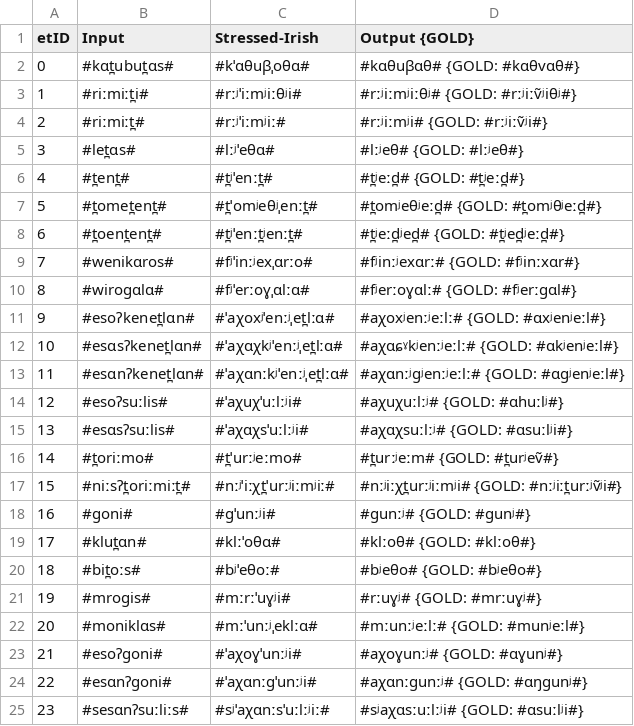
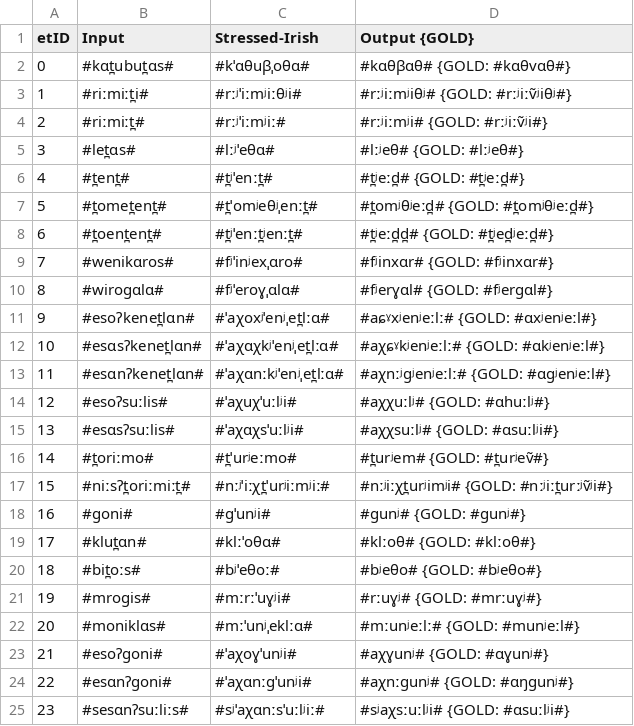
Before and after one commit to clmarr/irish-toy-cfr, a CSV file: irish-toy-cfr_stagewise_output_graph.csv, drawn as a sheet; only a part is shown; the diff covers the shown part only.

```diff
--- a/irish-toy-cfr_stagewise_output_graph.csv
+++ b/irish-toy-cfr_stagewise_output_graph.csv
@@ -1,4 +1,4 @@
 etID  | Input | Stressed-Irish | Output {GOLD}
-0      | #kɑt̪ubut̪ɑs# | #kˈɑθuβˌoθɑ# | #kɑθuβɑθ# {GOLD: #kɑθvɑθ#}
-1      | #riːmiːt̪i# | #rːʲˈiːmʲiːθʲi# | #rːʲiːmʲiːθʲ# {GOLD: #rːʲiːṽʲiθʲ#}
+0      | #kɑt̪ubut̪ɑs# | #kˈɑθuβˌoθɑ# | #kɑθβɑθ# {GOLD: #kɑθvɑθ#}
+1      | #riːmiːt̪i# | #rːʲˈiːmʲiːθʲi# | #rːʲiːmʲiθʲ# {GOLD: #rːʲiːṽʲiθʲ#}
 2      | #riːmiːt̪# | #rːʲˈiːmʲiː# | #rːʲiːmʲi# {GOLD: #rːʲiːṽʲi#}
@@ -6,14 +6,14 @@ etID  | Input | Stressed-Irish | Output {GOLD}
 4      | #t̪ent̪# | #t̪ʲˈenːt̪# | #t̪ʲeːd̪# {GOLD: #t̪ʲeːd̪#}
-5      | #t̪omet̪ent̪# | #t̪ˈomʲeθʲˌenːt̪# | #t̪omʲeθʲeːd̪# {GOLD: #t̪omʲθʲeːd̪#}
-6      | #t̪oent̪ent̪# | #t̪ʲˈenːt̪ʲenːt̪# | #t̪ʲeːd̪ʲed̪# {GOLD: #t̪ʲed̪ʲeːd̪#}
-7      | #wenikɑros# | #fʲˈinːʲexˌɑrːo# | #fʲinːʲexɑrː# {GOLD: #fʲinːxɑr#}
-8      | #wiroɡɑlɑ# | #fʲˈerːoɣˌɑlːɑ# | #fʲerːoɣɑlː# {GOLD: #fʲerːɡɑl#}
-9      | #esoʔkenet̪lɑn# | #ˈaχoxʲˈenːʲˌet̪lːɑ# | #aχoxʲenːʲeːlː# {GOLD: #ɑxʲenʲeːl#}
-10     | #esɑsʔkenet̪lɑn# | #ˈaχɑχkʲˈenːʲˌet̪lːɑ# | #aχɑɕˠkʲenːʲeːlː# {GOLD: #ɑkʲenʲeːl#}
-11     | #esɑnʔkenet̪lɑn# | #ˈaχɑnːkʲˈenːʲˌet̪lːɑ# | #aχɑnːʲɡʲenːʲeːlː# {GOLD: #ɑɡʲenʲeːl#}
-12     | #esoʔsuːlis# | #ˈaχuχˈuːlːʲi# | #aχuχuːlːʲ# {GOLD: #ɑhuːlʲ#}
-13     | #esɑsʔsuːlis# | #ˈaχɑχsˈuːlːʲi# | #aχɑχsuːlːʲ# {GOLD: #ɑsuːlʲi#}
-14     | #t̪oriːmo# | #t̪ˈurːʲeːmo# | #t̪urːʲeːm# {GOLD: #t̪urʲeṽ#}
-15     | #niːsʔt̪oriːmiːt̪# | #nːʲˈiːχt̪ˈurːʲiːmʲiː# | #nːʲiːχt̪urːʲiːmʲi# {GOLD: #nːʲiːt̪urːʲṽʲi#}
-16     | #ɡoni# | #ɡˈunːʲi# | #ɡunːʲ# {GOLD: #ɡunʲ#}
+5      | #t̪omet̪ent̪# | #t̪ˈomʲeθʲˌenːt̪# | #t̪omʲθʲeːd̪# {GOLD: #t̪omʲθʲeːd̪#}
+6      | #t̪oent̪ent̪# | #t̪ʲˈenːt̪ʲenːt̪# | #t̪ʲeːd̪d̪# {GOLD: #t̪ʲed̪ʲeːd̪#}
+7      | #wenikɑros# | #fʲˈinʲexˌɑro# | #fʲinxɑr# {GOLD: #fʲinxɑr#}
+8      | #wiroɡɑlɑ# | #fʲˈeroɣˌɑlɑ# | #fʲerɣɑl# {GOLD: #fʲerɡɑl#}
+9      | #esoʔkenet̪lɑn# | #ˈaχoxʲˈenʲˌet̪lːɑ# | #aɕˠxʲenʲeːlː# {GOLD: #ɑxʲenʲeːl#}
+10     | #esɑsʔkenet̪lɑn# | #ˈaχɑχkʲˈenʲˌet̪lːɑ# | #aχɕˠkʲenʲeːlː# {GOLD: #ɑkʲenʲeːl#}
+11     | #esɑnʔkenet̪lɑn# | #ˈaχɑnːkʲˈenʲˌet̪lːɑ# | #aχnːʲɡʲenʲeːlː# {GOLD: #ɑɡʲenʲeːl#}
+12     | #esoʔsuːlis# | #ˈaχuχˈuːlʲi# | #aχχuːlʲ# {GOLD: #ɑhuːlʲ#}
+13     | #esɑsʔsuːlis# | #ˈaχɑχsˈuːlʲi# | #aχχsuːlʲ# {GOLD: #ɑsuːlʲi#}
+14     | #t̪oriːmo# | #t̪ˈurʲeːmo# | #t̪urʲem# {GOLD: #t̪urʲeṽ#}
+15     | #niːsʔt̪oriːmiːt̪# | #nːʲˈiːχt̪ˈurʲiːmʲiː# | #nːʲiːχt̪urʲimʲi# {GOLD: #nːʲiːt̪urːʲṽʲi#}
+16     | #ɡoni# | #ɡˈunʲi# | #ɡunʲ# {GOLD: #ɡunʲ#}
 17     | #klut̪ɑn# | #klːˈoθɑ# | #klːoθ# {GOLD: #klːoθ#}
@@ -21,5 +21,5 @@ etID  | Input | Stressed-Irish | Output {GOLD}
 19     | #mroɡis# | #mːrːˈuɣʲi# | #rːuɣʲ# {GOLD: #mrːuɣʲ#}
-20     | #moniklɑs# | #mːˈunːʲˌeklːɑ# | #mːunːʲeːlː# {GOLD: #munʲeːl#}
-21     | #esoʔɡoni# | #ˈaχoɣˈunːʲi# | #aχoɣunːʲ# {GOLD: #ɑɣunʲ#}
-22     | #esɑnʔɡoni# | #ˈaχɑnːɡˈunːʲi# | #aχɑnːɡunːʲ# {GOLD: #ɑŋɡunʲ#}
-23     | #sesɑnʔsuːliːs# | #sʲˈaχɑnːsˈuːlːʲiː# | #sʲaχɑsːuːlːʲi# {GOLD: #ɑsuːlʲi#}
+20     | #moniklɑs# | #mːˈunʲˌeklːɑ# | #mːunʲeːlː# {GOLD: #munʲeːl#}
+21     | #esoʔɡoni# | #ˈaχoɣˈunʲi# | #aχɣunʲ# {GOLD: #ɑɣunʲ#}
+22     | #esɑnʔɡoni# | #ˈaχɑnːɡˈunʲi# | #aχnːɡunʲ# {GOLD: #ɑŋɡunʲ#}
+23     | #sesɑnʔsuːliːs# | #sʲˈaχɑnːsˈuːlʲiː# | #sʲaχsːuːlʲi# {GOLD: #ɑsuːlʲi#}
```
Also changed, not shown: 2 edited cells elsewhere in this file, irish-toy-cfr_rulewise_output_graph.csv, 30 other files.
